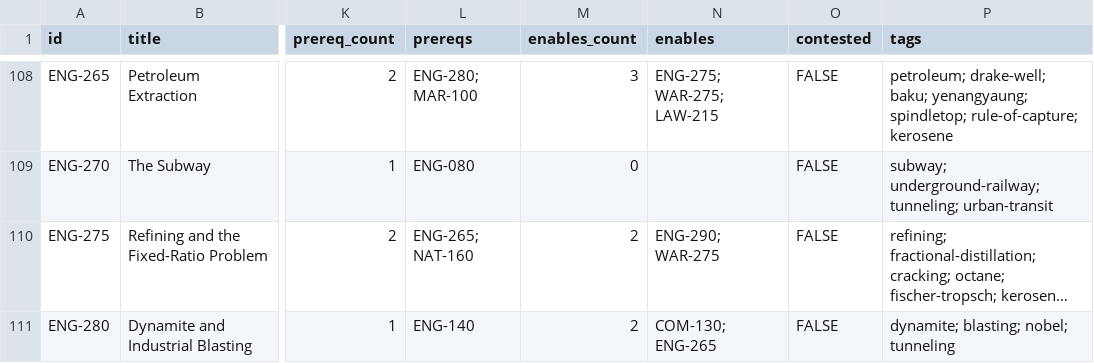
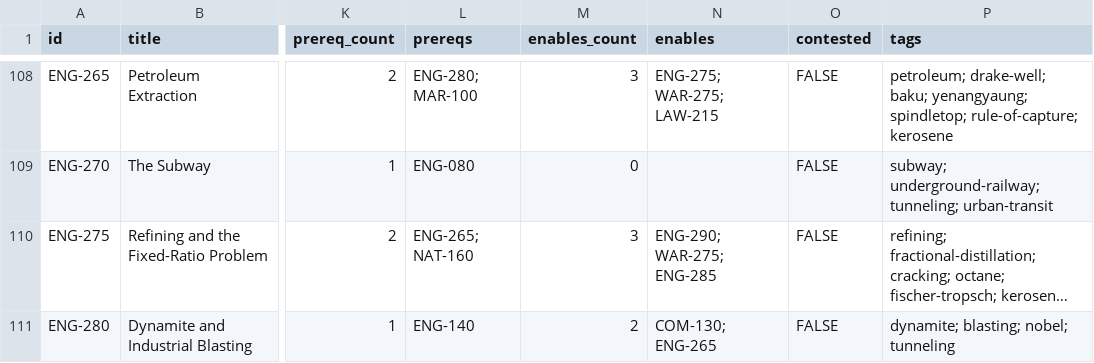
Before and after one commit to sergeyzoloto/grand-strategy-game, a CSV file: wiki/_meta/indexes/corpus-index.csv, drawn as a sheet; only a part is shown, gaps mark what is left out; long unchanged cells end in …; the diff covers the shown part only; the diff names each change by its address in the sheet, - before the commit and + after, or states it on an @@ line.

```diff
--- a/wiki/_meta/indexes/corpus-index.csv
+++ b/wiki/_meta/indexes/corpus-index.csv
-M110 (enables_count): 2
+M110 (enables_count): 3
-N110 (enables): ENG-290; WAR-275
+N110 (enables): ENG-290; WAR-275; ENG-285
```
Also changed, not shown: 1 added row and 4 edited cells elsewhere in this file, 13 other files.
